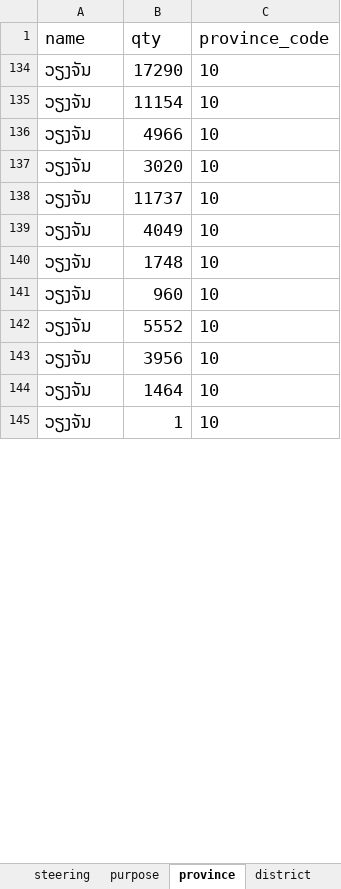
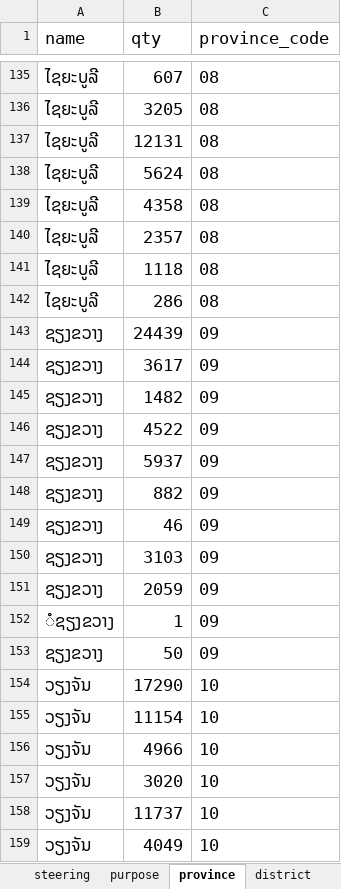
Before and after one commit to cdglaosDev/solr_to_mysql, an Excel workbook: files/Cleansing_Solr_2022.xlsx, sheet province, drawn as a sheet; only a part is shown, gaps mark what is left out; the shorter side is filled out with more unchanged rows; values as stored, in another font and other column widths than the file's, no borders; charts and pictures not drawn; the diff covers the shown part only; the diff names each change by its address in the sheet, - before the commit and + after, or states it on an @@ line.

```diff
--- a/files/Cleansing_Solr_2022.xlsx (sheet province)
+++ b/files/Cleansing_Solr_2022.xlsx (sheet province)
@@ row 135 unhidden: ໄຊຍະບູລີ | 607 | 08 @@
@@ row 136 unhidden: ໄຊຍະບູລີ | 3205 | 08 @@
@@ row 137 unhidden: ໄຊຍະບູລີ | 12131 | 08 @@
@@ row 138 unhidden: ໄຊຍະບູລີ | 5624 | 08 @@
@@ row 139 unhidden: ໄຊຍະບູລີ | 4358 | 08 @@
@@ row 140 unhidden: ໄຊຍະບູລີ | 2357 | 08 @@
@@ row 141 unhidden: ໄຊຍະບູລີ | 1118 | 08 @@
@@ row 142 unhidden: ໄຊຍະບູລີ | 286 | 08 @@
@@ row 143 unhidden: ຊຽງຂວາງ | 24439 | 09 @@
@@ row 144 unhidden: ຊຽງຂວາງ | 3617 | 09 @@
@@ row 145 unhidden: ຊຽງຂວາງ | 1482 | 09 @@
@@ row 146 unhidden: ຊຽງຂວາງ | 4522 | 09 @@
@@ row 147 unhidden: ຊຽງຂວາງ | 5937 | 09 @@
@@ row 148 unhidden: ຊຽງຂວາງ | 882 | 09 @@
@@ row 149 unhidden: ຊຽງຂວາງ | 46 | 09 @@
@@ row 150 unhidden: ຊຽງຂວາງ | 3103 | 09 @@
@@ row 151 unhidden: ຊຽງຂວາງ | 2059 | 09 @@
+row 152: ໍຊຽງຂວາງ | 1 | 09
@@ row 153 unhidden: ຊຽງຂວາງ | 50 | 09 @@
```
Also changed, not shown: 20 added rows and 418 hidden or unhidden rows elsewhere in this sheet, sheet district, sheet village, charts or pictures, 5 other files.
